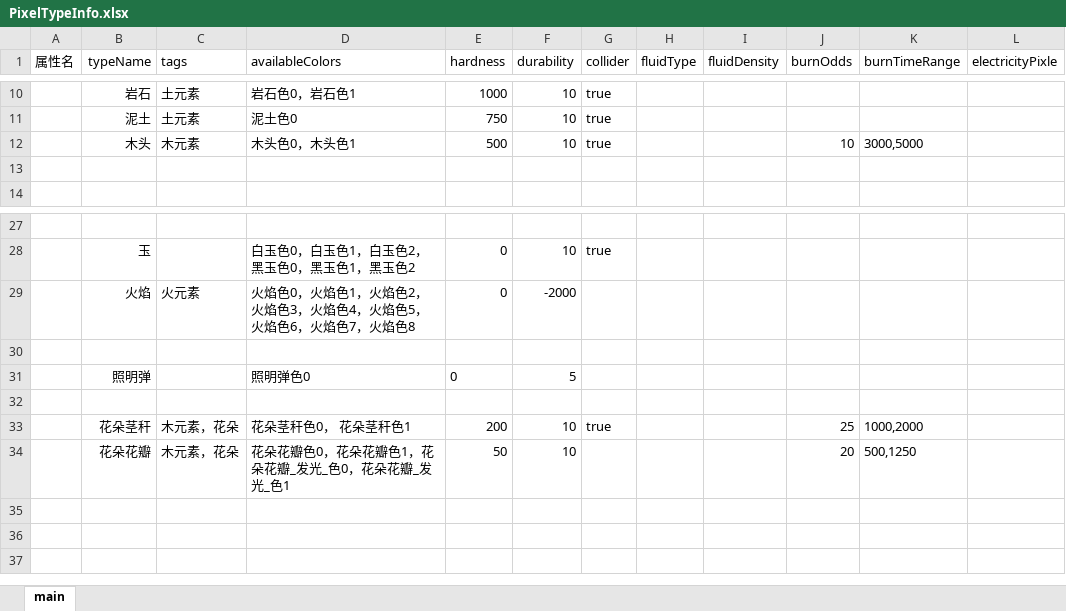
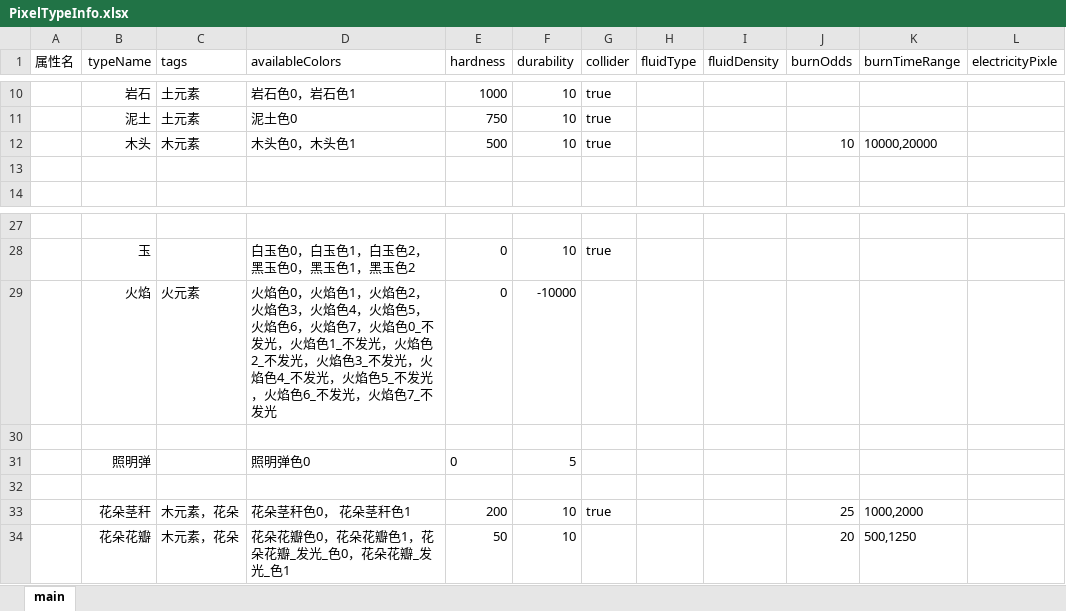
Before and after one commit to Luojingqi/PixelRayOcclusion, an Excel workbook: Assets/StreamingAssets/Excel/PixelTypeInfo.xlsx, sheet main, drawn as a sheet; only a part is shown, gaps mark what is left out; values as stored, in another font and other column widths than the file's, no borders; the diff names each change by its address in the sheet, - before the commit and + after, or states it on an @@ line.

```diff
--- a/Assets/StreamingAssets/Excel/PixelTypeInfo.xlsx (sheet main)
+++ b/Assets/StreamingAssets/Excel/PixelTypeInfo.xlsx (sheet main)
-K12 (burnTimeRange): 3000,5000
+K12 (burnTimeRange): 10000,20000
-D29 (availableColors): …，火焰色8
+D29 (availableColors): …，火焰色0_不发光，火焰色1_不发光，火焰色2_不发光，火焰色3_不发光，火焰色4_不发光，火焰色5_不发光，火焰色6_不发光，火焰色7_不发光
-F29 (durability): -2000
+F29 (durability): -10000
```
Also changed, not shown: Assets/StreamingAssets/Excel/PixelColorInfo.xlsm, 43 other files.
